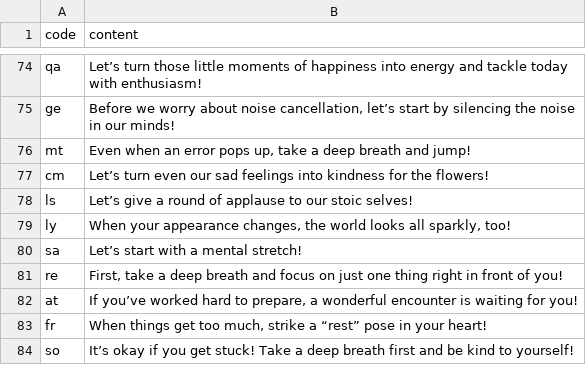
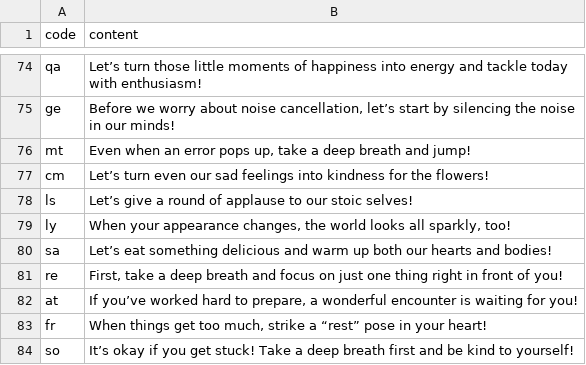
Before and after one commit to htvoffcial/htvoffcial, a CSV file: .github/content/cheerallcountry.csv, drawn as a sheet; only a part is shown, gaps mark what is left out.

```diff
--- a/.github/content/cheerallcountry.csv
+++ b/.github/content/cheerallcountry.csv
@@ -79,3 +79,3 @@ ls,"Let’s give a round of applause to our stoic selves!"
 ly,"When your appearance changes, the world looks all sparkly, too!"
-sa,"Let’s start with a mental stretch!"
+sa,"Let’s eat something delicious and warm up both our hearts and bodies!"
 re,"First, take a deep breath and focus on just one thing right in front of you!"
```
